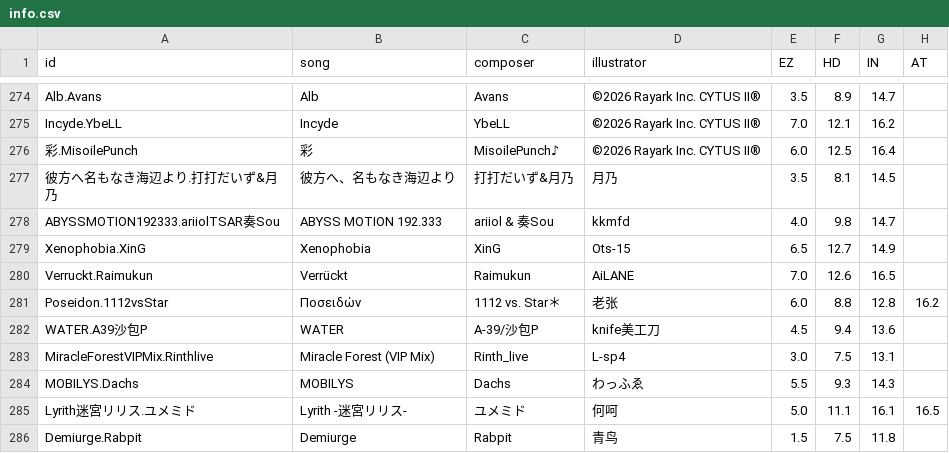
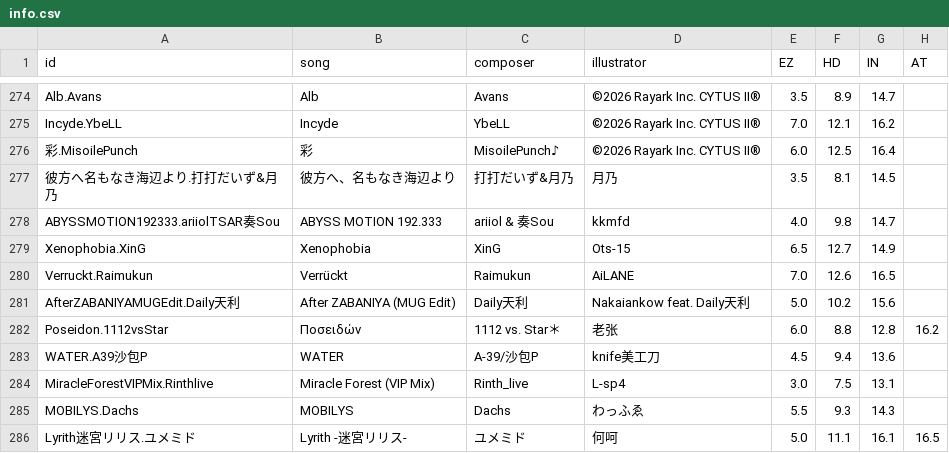
Before and after one commit to Sczr0/Phi-Backend, a CSV file: info/info.csv, drawn as a sheet; only a part is shown, gaps mark what is left out; the shorter side is filled out with more unchanged rows; the diff names each change by its address in the sheet, - before the commit and + after, or states it on an @@ line.

```diff
--- a/info/info.csv
+++ b/info/info.csv
+row 281: AfterZABANIYAMUGEdit.Daily天利 | After ZABANIYA (MUG Edit) | Daily天利 | Nakaiankow feat. Daily天利 | 5.0 | 10.2 | 15.6
```
Also changed, not shown: info/difficulty.csv, info/tmp.tsv, 2 other files.
